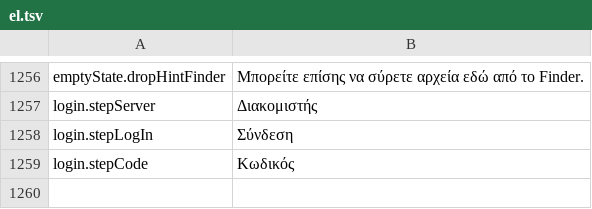
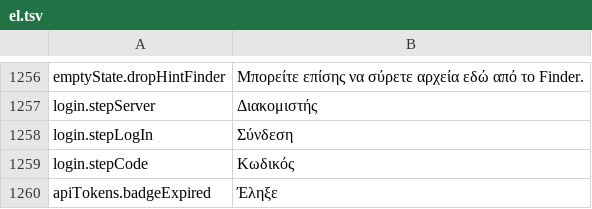
Before and after one commit to PhillipMaizza/NextExplorer-iOS, a TSV file: Packages/Localization/translations/el.tsv, drawn as a sheet; only a part is shown, gaps mark what is left out.

```diff
--- a/Packages/Localization/translations/el.tsv
+++ b/Packages/Localization/translations/el.tsv
@@ -1259 +1259,2 @@ login.stepLogIn	Σύνδεση
 login.stepCode	Κωδικός
+apiTokens.badgeExpired	Έληξε
```
Also changed, not shown: Packages/Localization/translations/de.tsv, Packages/Localization/translations/fi.tsv, 29 other files.
